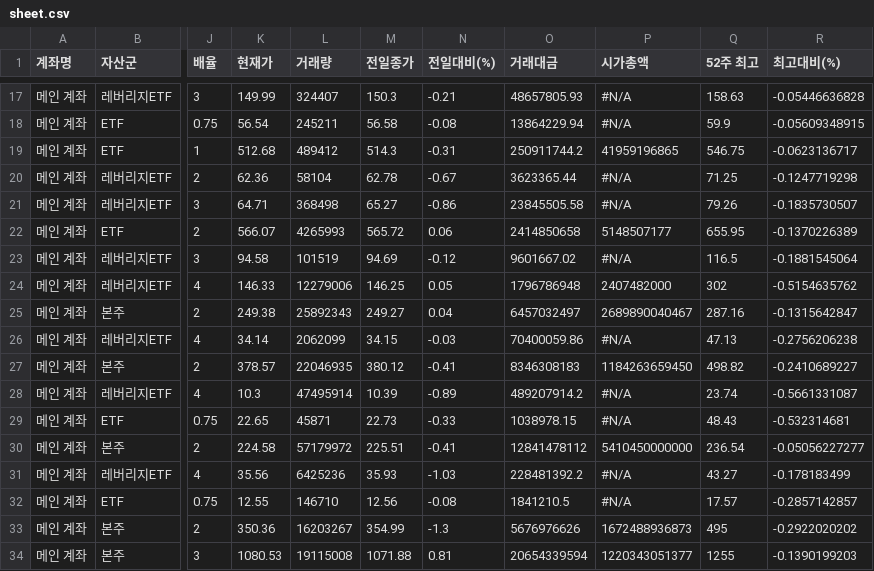
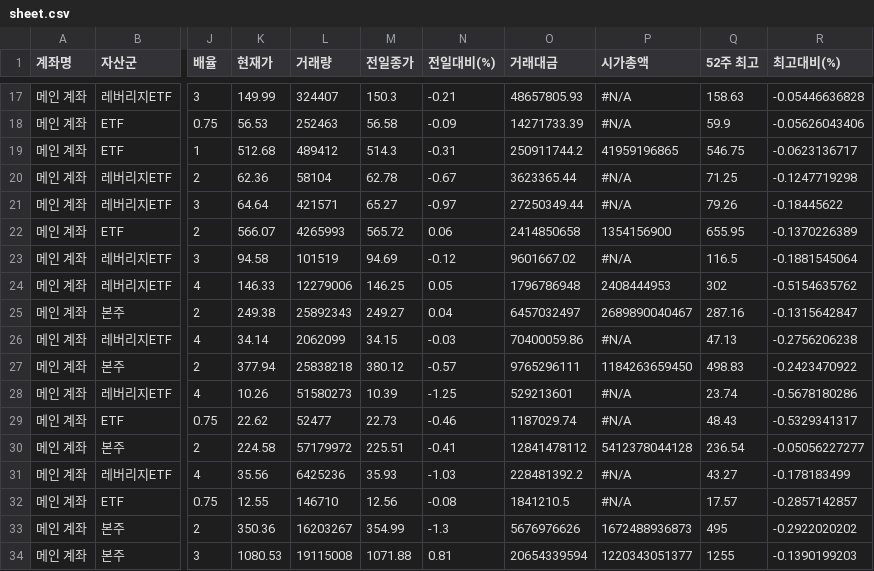
Before and after one commit to yr857511-cpu/INVESTLAB, a CSV file: sheet.csv, drawn as a sheet; only a part is shown, gaps mark what is left out; the diff covers the shown part only; the diff names each change by its address in the sheet, - before the commit and + after, or states it on an @@ line.

```diff
--- a/sheet.csv
+++ b/sheet.csv
-K18 (현재가): 56.54
+K18 (현재가): 56.53
-L18 (거래량): 245211
+L18 (거래량): 252463
-N18 (전일대비(%)): -0.08
+N18 (전일대비(%)): -0.09
-O18 (거래대금): 13864229.94
+O18 (거래대금): 14271733.39
-R18 (최고대비(%)): -0.05609348915
+R18 (최고대비(%)): -0.05626043406
-K21 (현재가): 64.71
+K21 (현재가): 64.64
-L21 (거래량): 368498
+L21 (거래량): 421571
-N21 (전일대비(%)): -0.86
+N21 (전일대비(%)): -0.97
-O21 (거래대금): 23845505.58
+O21 (거래대금): 27250349.44
-R21 (최고대비(%)): -0.1835730507
+R21 (최고대비(%)): -0.18445622
-P22 (시가총액): 5148507177
+P22 (시가총액): 1354156900
-P24 (시가총액): 2407482000
+P24 (시가총액): 2408444953
-K27 (현재가): 378.57
+K27 (현재가): 377.94
-L27 (거래량): 22046935
+L27 (거래량): 25838218
-N27 (전일대비(%)): -0.41
+N27 (전일대비(%)): -0.57
-O27 (거래대금): 8346308183
+O27 (거래대금): 9765296111
-Q27 (52주 최고): 498.82
+Q27 (52주 최고): 498.83
-R27 (최고대비(%)): -0.2410689227
+R27 (최고대비(%)): -0.2423470922
-K28 (현재가): 10.3
+K28 (현재가): 10.26
-L28 (거래량): 47495914
+L28 (거래량): 51580273
-N28 (전일대비(%)): -0.89
+N28 (전일대비(%)): -1.25
-O28 (거래대금): 489207914.2
+O28 (거래대금): 529213601
-R28 (최고대비(%)): -0.5661331087
+R28 (최고대비(%)): -0.5678180286
-K29 (현재가): 22.65
+K29 (현재가): 22.62
-L29 (거래량): 45871
+L29 (거래량): 52477
-N29 (전일대비(%)): -0.33
+N29 (전일대비(%)): -0.46
-O29 (거래대금): 1038978.15
+O29 (거래대금): 1187029.74
-R29 (최고대비(%)): -0.532314681
+R29 (최고대비(%)): -0.5329341317
-P30 (시가총액): 5410450000000
+P30 (시가총액): 5412378044128
```
Also changed, not shown: 124 edited cells elsewhere in this file.
